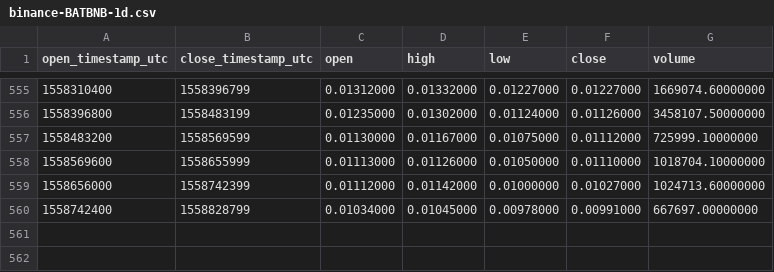
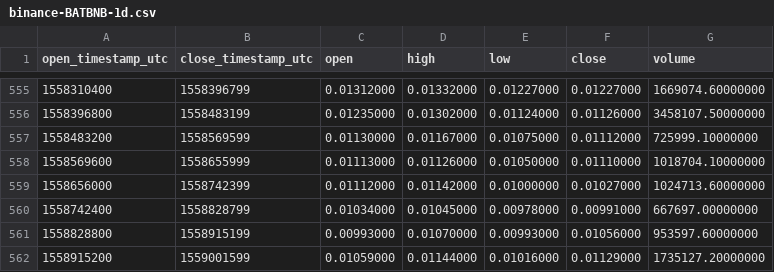
Before and after one commit to cryptobigbro/binance-BATBNB, a CSV file: binance-BATBNB-1d.csv, drawn as a sheet; only a part is shown, gaps mark what is left out; the diff names each change by its address in the sheet, - before the commit and + after, or states it on an @@ line.

Commit message:
Update OHLCV data.

```diff
--- a/binance-BATBNB-1d.csv
+++ b/binance-BATBNB-1d.csv
+row 561: 1558828800 | 1558915199 | 0.00993000 | 0.01070000 | 0.00993000 | 0.01056000 | 953597.60000000
+row 562: 1558915200 | 1559001599 | 0.01059000 | 0.01144000 | 0.01016000 | 0.01129000 | 1735127.20000000
```
Also changed, not shown: 1 other file.
